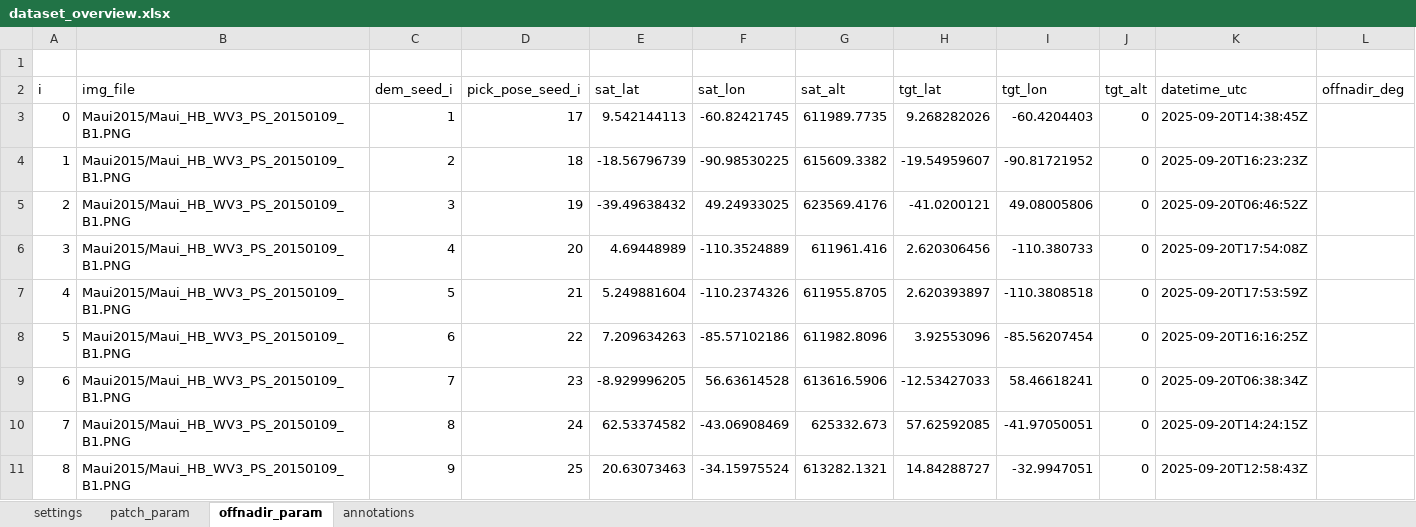
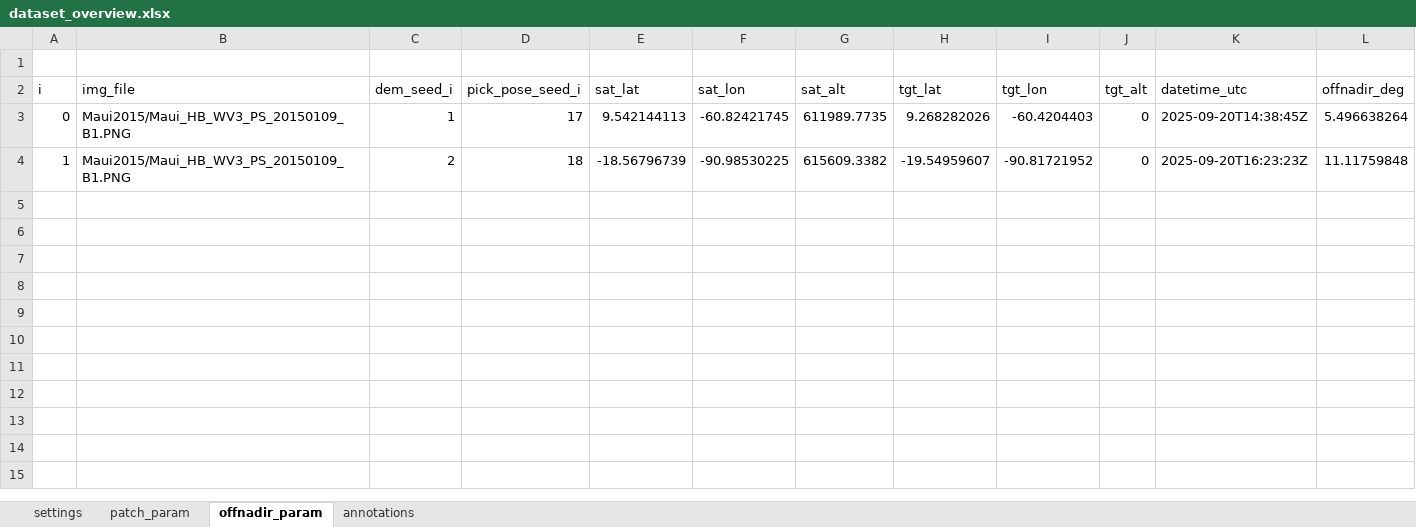
Before and after one commit to ESA-PhiLab/AI-Based-Tip-and-Cue, an Excel workbook: dataset/create_dataset/dataset_overview.xlsx, sheet offnadir_param, drawn as a sheet; values as stored, in another font and other column widths than the file's, no borders; the diff names each change by its address in the sheet, - before the commit and + after, or states it on an @@ line.

```diff
--- a/dataset/create_dataset/dataset_overview.xlsx (sheet offnadir_param)
+++ b/dataset/create_dataset/dataset_overview.xlsx (sheet offnadir_param)
-L3 (offnadir_deg): (empty)
+L3 (offnadir_deg): 5.496638264
-L4 (offnadir_deg): (empty)
+L4 (offnadir_deg): 11.11759848
-row 5: 2 | Maui2015/Maui_HB_WV3_PS_20150109_B1.PNG | 3 | 19 | -39.49638432 | 49.24933025 | 623569.4176 | -41.0200121 | 49.08005806 | 0 | 2025-09-20T06:46:52Z
-row 6: 3 | Maui2015/Maui_HB_WV3_PS_20150109_B1.PNG | 4 | 20 | 4.69448989 | -110.3524889 | 611961.416 | 2.620306456 | -110.380733 | 0 | 2025-09-20T17:54:08Z
-row 7: 4 | Maui2015/Maui_HB_WV3_PS_20150109_B1.PNG | 5 | 21 | 5.249881604 | -110.2374326 | 611955.8705 | 2.620393897 | -110.3808518 | 0 | 2025-09-20T17:53:59Z
-row 8: 5 | Maui2015/Maui_HB_WV3_PS_20150109_B1.PNG | 6 | 22 | 7.209634263 | -85.57102186 | 611982.8096 | 3.92553096 | -85.56207454 | 0 | 2025-09-20T16:16:25Z
-row 9: 6 | Maui2015/Maui_HB_WV3_PS_20150109_B1.PNG | 7 | 23 | -8.929996205 | 56.63614528 | 613616.5906 | -12.53427033 | 58.46618241 | 0 | 2025-09-20T06:38:34Z
-row 10: 7 | Maui2015/Maui_HB_WV3_PS_20150109_B1.PNG | 8 | 24 | 62.53374582 | -43.06908469 | 625332.673 | 57.62592085 | -41.97050051 | 0 | 2025-09-20T14:24:15Z
-row 11: 8 | Maui2015/Maui_HB_WV3_PS_20150109_B1.PNG | 9 | 25 | 20.63073463 | -34.15975524 | 613282.1321 | 14.84288727 | -32.9947051 | 0 | 2025-09-20T12:58:43Z
```
Also changed, not shown: sheet patch_param, sheet annotations, 5 other files.
